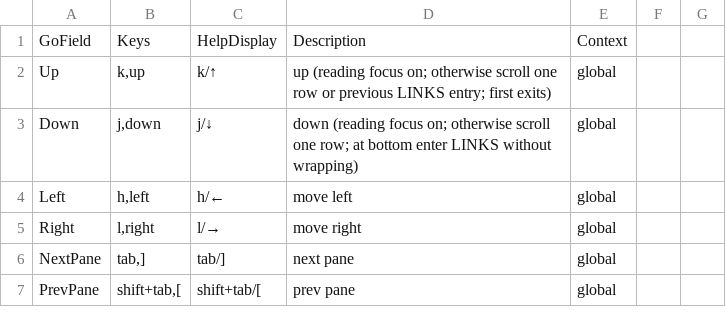
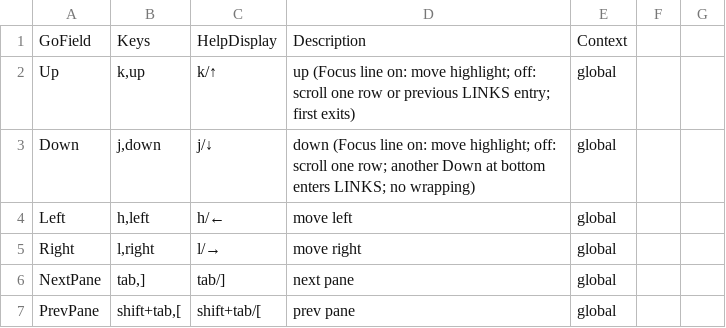
Before and after one commit to allisonhere/tidemail, a CSV file: keybindings.csv, drawn as a sheet; only a part is shown.

```diff
--- a/keybindings.csv
+++ b/keybindings.csv
@@ -1,4 +1,4 @@
 GoField,Keys,HelpDisplay,Description,Context
-Up,"k,up",k/↑,up (reading focus on; otherwise scroll one row or previous LINKS entry; first exits),global
-Down,"j,down",j/↓,down (reading focus on; otherwise scroll one row; at bottom enter LINKS without wrapping),global
+Up,"k,up",k/↑,up (Focus line on: move highlight; off: scroll one row or previous LINKS entry; first exits),global
+Down,"j,down",j/↓,down (Focus line on: move highlight; off: scroll one row; another Down at bottom enters LINKS; no wrapping),global
 Left,"h,left",h/←,move left,global
```
Also changed, not shown: 5 other files.
